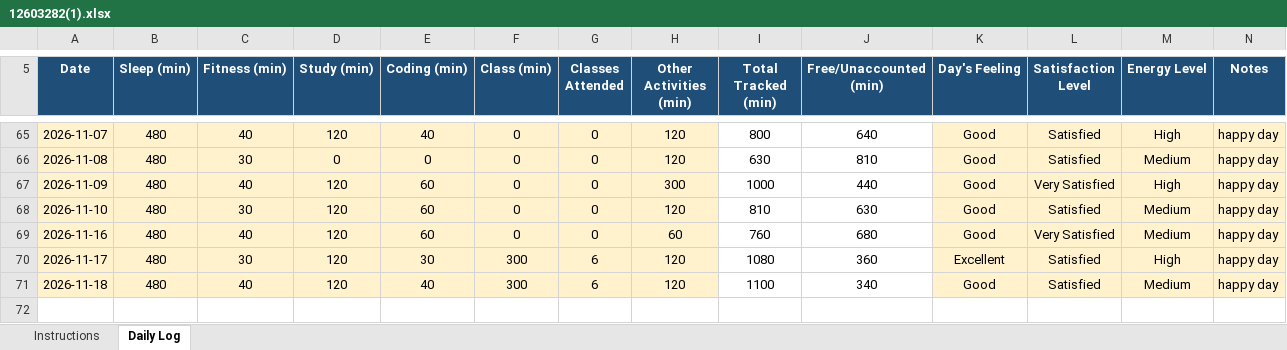
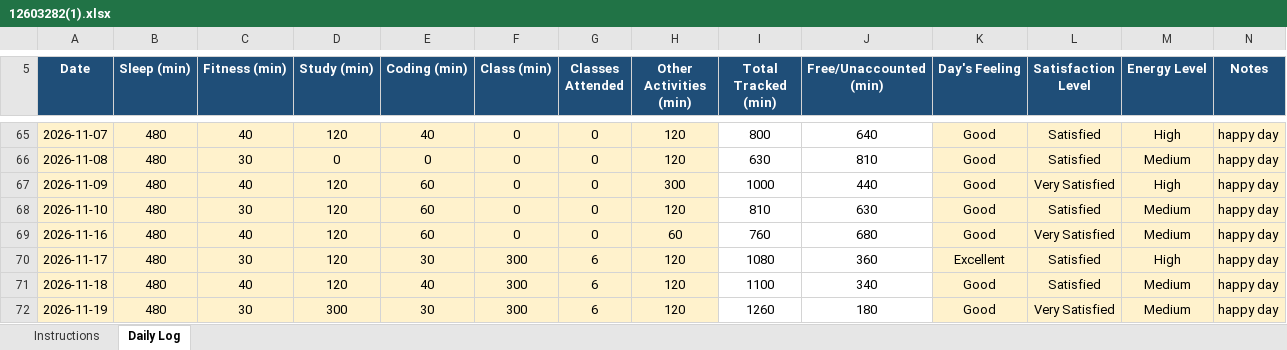
Before and after one commit to bagriapoonam8-hash/776, an Excel workbook: 12603282(1).xlsx, sheet Daily Log, drawn as a sheet; only a part is shown, gaps mark what is left out; values as stored, in another font and other column widths than the file's, no borders; conditional formats not drawn; the diff names each change by its address in the sheet, - before the commit and + after, or states it on an @@ line.

Commit message:
updated on 19-11-2026

```diff
--- a/12603282(1).xlsx (sheet Daily Log)
+++ b/12603282(1).xlsx (sheet Daily Log)
+row 72: 2026-11-19 | 480 | 30 | 300 | 30 | 300 | 6 | 120 | 1260 | 180 | Good | Very Satisfied | Medium | happy day
```
